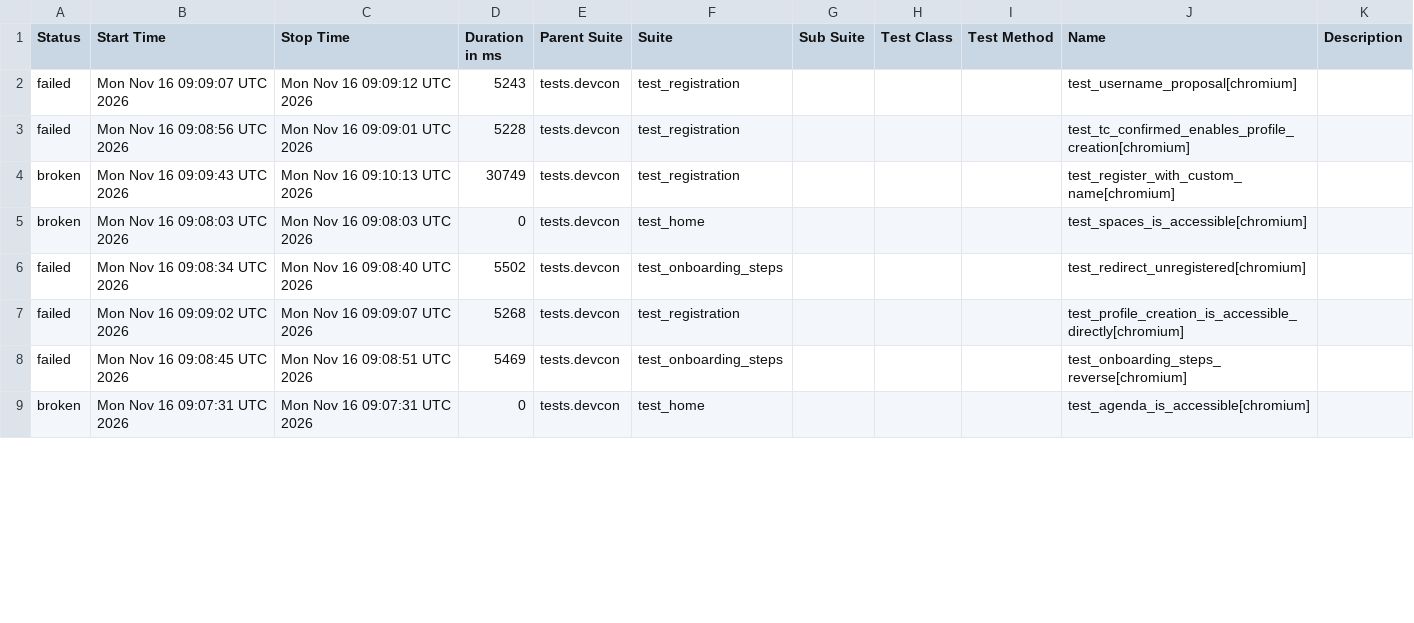
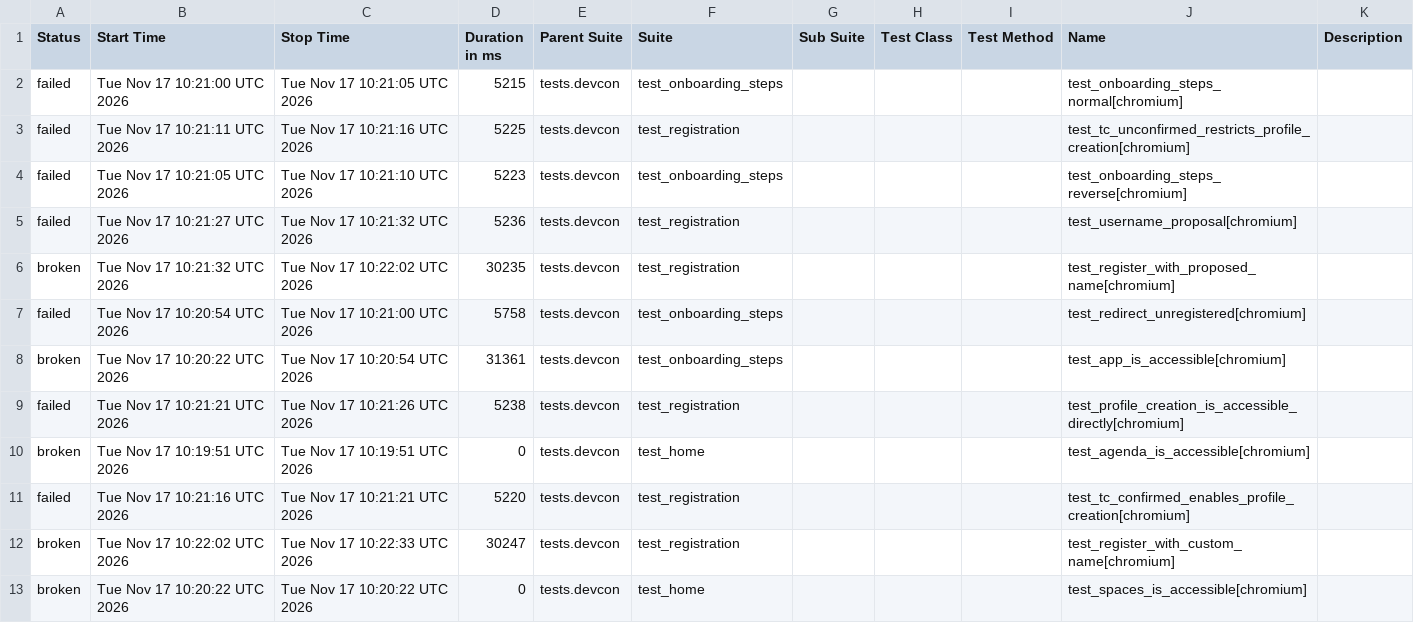
Before and after one commit to andrea-055/devcon_smoke_test, a CSV file: ETH.limo/data/suites.csv, drawn as a sheet; only a part is shown; the diff covers the shown part only.

```diff
--- a/ETH.limo/data/suites.csv
+++ b/ETH.limo/data/suites.csv
@@ -1,9 +1,13 @@
 "Status","Start Time","Stop Time","Duration in ms","Parent Suite","Suite","Sub Suite","Test Class","Test Method","Name","Description"
-"failed","Mon Nov 16 09:09:07 UTC 2026","Mon Nov 16 09:09:12 UTC 2026","5243","tests.devcon","test_registration","","","","test_username_proposal[chromium]",""
-"failed","Mon Nov 16 09:08:56 UTC 2026","Mon Nov 16 09:09:01 UTC 2026","5228","tests.devcon","test_registration","","","","test_tc_confirmed_enables_profile_creation[chromium]",""
-"broken","Mon Nov 16 09:09:43 UTC 2026","Mon Nov 16 09:10:13 UTC 2026","30749","tests.devcon","test_registration","","","","test_register_with_custom_name[chromium]",""
-"broken","Mon Nov 16 09:08:03 UTC 2026","Mon Nov 16 09:08:03 UTC 2026","0","tests.devcon","test_home","","","","test_spaces_is_accessible[chromium]",""
-"failed","Mon Nov 16 09:08:34 UTC 2026","Mon Nov 16 09:08:40 UTC 2026","5502","tests.devcon","test_onboarding_steps","","","","test_redirect_unregistered[chromium]",""
-"failed","Mon Nov 16 09:09:02 UTC 2026","Mon Nov 16 09:09:07 UTC 2026","5268","tests.devcon","test_registration","","","","test_profile_creation_is_accessible_directly[chromium]",""
-"failed","Mon Nov 16 09:08:45 UTC 2026","Mon Nov 16 09:08:51 UTC 2026","5469","tests.devcon","test_onboarding_steps","","","","test_onboarding_steps_reverse[chromium]",""
-"broken","Mon Nov 16 09:07:31 UTC 2026","Mon Nov 16 09:07:31 UTC 2026","0","tests.devcon","test_home","","","","test_agenda_is_accessible[chromium]",""
+"failed","Tue Nov 17 10:21:00 UTC 2026","Tue Nov 17 10:21:05 UTC 2026","5215","tests.devcon","test_onboarding_steps","","","","test_onboarding_steps_normal[chromium]",""
+"failed","Tue Nov 17 10:21:11 UTC 2026","Tue Nov 17 10:21:16 UTC 2026","5225","tests.devcon","test_registration","","","","test_tc_unconfirmed_restricts_profile_creation[chromium]",""
+"failed","Tue Nov 17 10:21:05 UTC 2026","Tue Nov 17 10:21:10 UTC 2026","5223","tests.devcon","test_onboarding_steps","","","","test_onboarding_steps_reverse[chromium]",""
+"failed","Tue Nov 17 10:21:27 UTC 2026","Tue Nov 17 10:21:32 UTC 2026","5236","tests.devcon","test_registration","","","","test_username_proposal[chromium]",""
+"broken","Tue Nov 17 10:21:32 UTC 2026","Tue Nov 17 10:22:02 UTC 2026","30235","tests.devcon","test_registration","","","","test_register_with_proposed_name[chromium]",""
+"failed","Tue Nov 17 10:20:54 UTC 2026","Tue Nov 17 10:21:00 UTC 2026","5758","tests.devcon","test_onboarding_steps","","","","test_redirect_unregistered[chromium]",""
+"broken","Tue Nov 17 10:20:22 UTC 2026","Tue Nov 17 10:20:54 UTC 2026","31361","tests.devcon","test_onboarding_steps","","","","test_app_is_accessible[chromium]",""
+"failed","Tue Nov 17 10:21:21 UTC 2026","Tue Nov 17 10:21:26 UTC 2026","5238","tests.devcon","test_registration","","","","test_profile_creation_is_accessible_directly[chromium]",""
+"broken","Tue Nov 17 10:19:51 UTC 2026","Tue Nov 17 10:19:51 UTC 2026","0","tests.devcon","test_home","","","","test_agenda_is_accessible[chromium]",""
+"failed","Tue Nov 17 10:21:16 UTC 2026","Tue Nov 17 10:21:21 UTC 2026","5220","tests.devcon","test_registration","","","","test_tc_confirmed_enables_profile_creation[chromium]",""
+"broken","Tue Nov 17 10:22:02 UTC 2026","Tue Nov 17 10:22:33 UTC 2026","30247","tests.devcon","test_registration","","","","test_register_with_custom_name[chromium]",""
+"broken","Tue Nov 17 10:20:22 UTC 2026","Tue Nov 17 10:20:22 UTC 2026","0","tests.devcon","test_home","","","","test_spaces_is_accessible[chromium]",""
```
Also changed, not shown: 4 removed rows and 4 edited cells elsewhere in this file, 54 other files.
